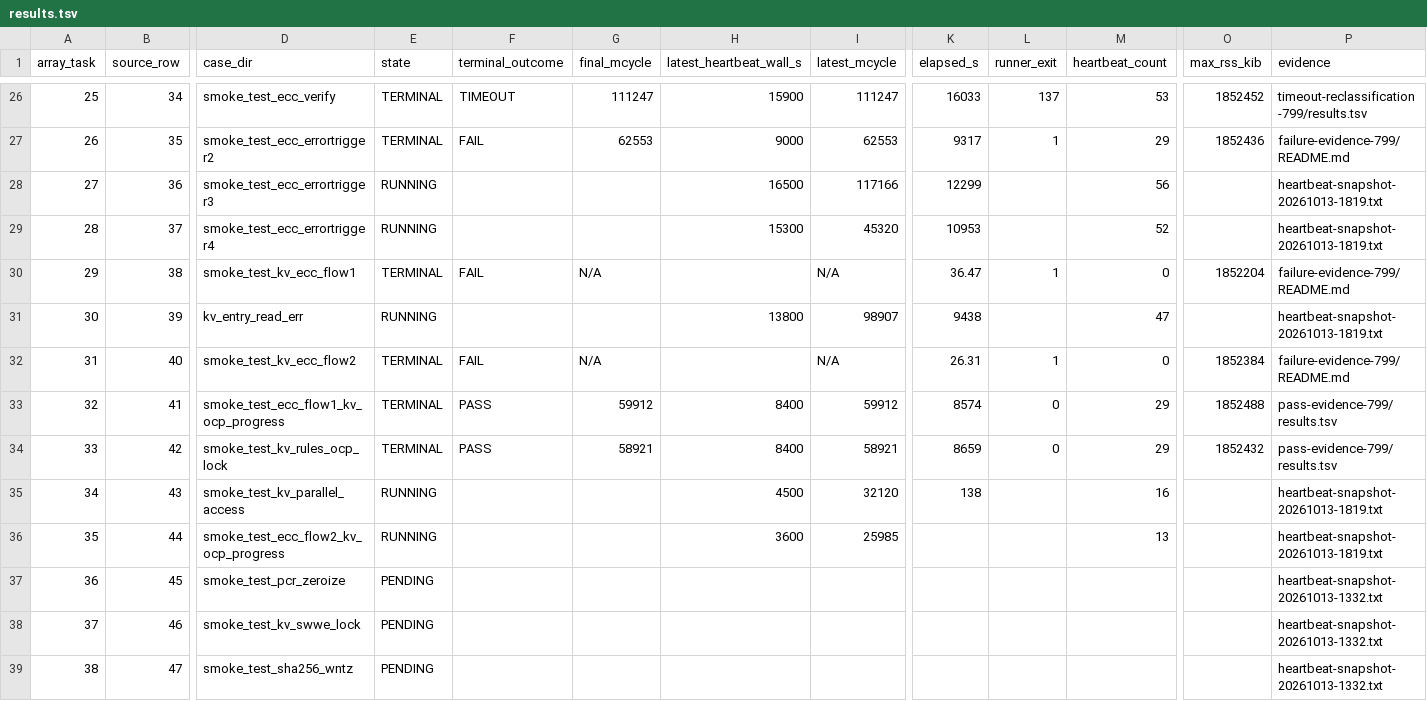
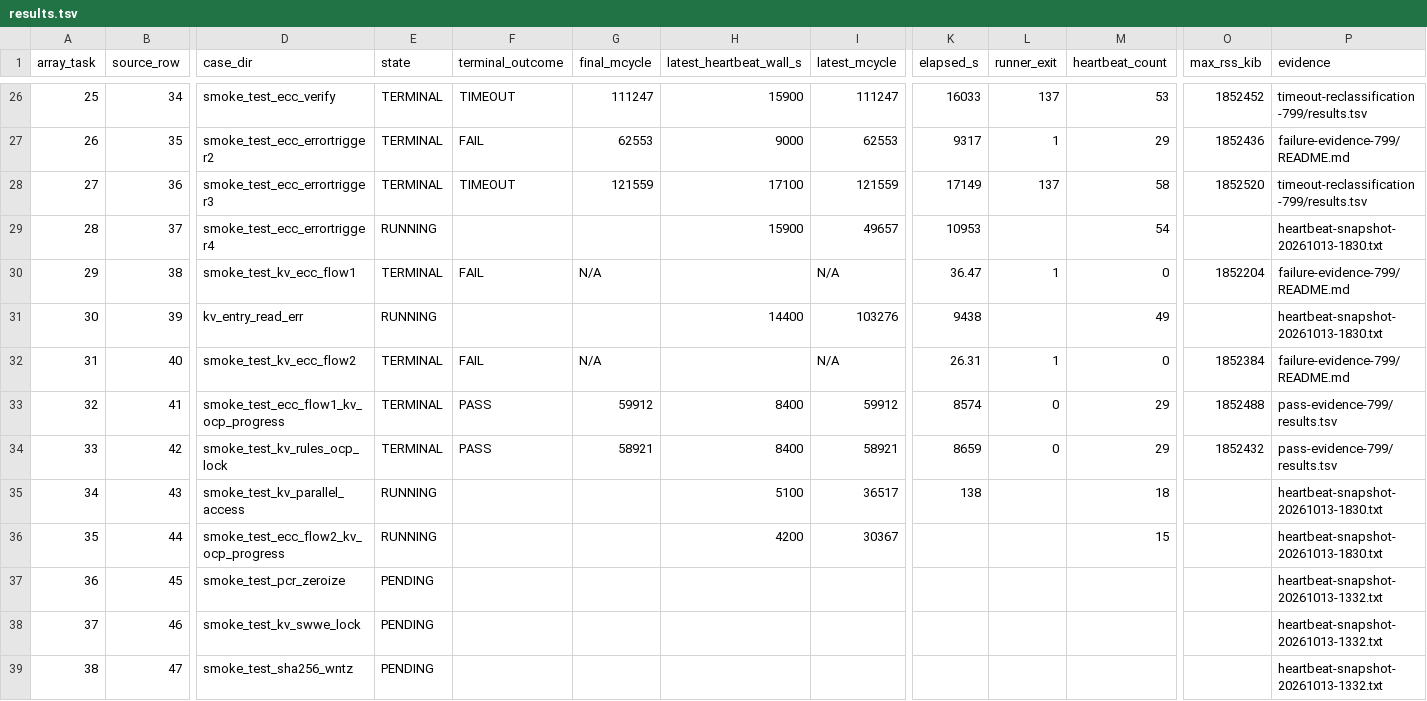
Before and after one commit to QD-EDA/qd-bfm, a TSV file: evidence/caliptra-bfm-top-firmware-wave1-c339-20261012/m5b-rerun-20261012-01/results.tsv, drawn as a sheet; only a part is shown, gaps mark what is left out; the diff names each change by its address in the sheet, - before the commit and + after, or states it on an @@ line.

```diff
--- a/evidence/caliptra-bfm-top-firmware-wave1-c339-20261012/m5b-rerun-20261012-01/results.tsv
+++ b/evidence/caliptra-bfm-top-firmware-wave1-c339-20261012/m5b-rerun-20261012-01/results.tsv
-E28 (state): RUNNING
+E28 (state): TERMINAL
-F28 (terminal_outcome): (empty)
+F28 (terminal_outcome): TIMEOUT
-G28 (final_mcycle): (empty)
+G28 (final_mcycle): 121559
-H28 (latest_heartbeat_wall_s): 16500
+H28 (latest_heartbeat_wall_s): 17100
-I28 (latest_mcycle): 117166
+I28 (latest_mcycle): 121559
-K28 (elapsed_s): 12299
+K28 (elapsed_s): 17149
-L28 (runner_exit): (empty)
+L28 (runner_exit): 137
-M28 (heartbeat_count): 56
+M28 (heartbeat_count): 58
-O28 (max_rss_kib): (empty)
+O28 (max_rss_kib): 1852520
-P28 (evidence): heartbeat-snapshot-20261013-1819.txt
+P28 (evidence): timeout-reclassification-799/results.tsv
-H29 (latest_heartbeat_wall_s): 15300
+H29 (latest_heartbeat_wall_s): 15900
-I29 (latest_mcycle): 45320
+I29 (latest_mcycle): 49657
-M29 (heartbeat_count): 52
+M29 (heartbeat_count): 54
-P29 (evidence): heartbeat-snapshot-20261013-1819.txt
+P29 (evidence): heartbeat-snapshot-20261013-1830.txt
-H31 (latest_heartbeat_wall_s): 13800
+H31 (latest_heartbeat_wall_s): 14400
-I31 (latest_mcycle): 98907
+I31 (latest_mcycle): 103276
-M31 (heartbeat_count): 47
+M31 (heartbeat_count): 49
-P31 (evidence): heartbeat-snapshot-20261013-1819.txt
+P31 (evidence): heartbeat-snapshot-20261013-1830.txt
-H35 (latest_heartbeat_wall_s): 4500
+H35 (latest_heartbeat_wall_s): 5100
-I35 (latest_mcycle): 32120
+I35 (latest_mcycle): 36517
-M35 (heartbeat_count): 16
+M35 (heartbeat_count): 18
-P35:P36 (evidence): heartbeat-snapshot-20261013-1819.txt
+P35:P36 (evidence): heartbeat-snapshot-20261013-1830.txt
-H36 (latest_heartbeat_wall_s): 3600
+H36 (latest_heartbeat_wall_s): 4200
-I36 (latest_mcycle): 25985
+I36 (latest_mcycle): 30367
-M36 (heartbeat_count): 13
+M36 (heartbeat_count): 15
```
Also changed, not shown: evidence/caliptra-bfm-top-firmware-wave1-c339-20261012/m5b-rerun-20261012-01/timeout-reclassification-799/results.tsv, 29 other files.
